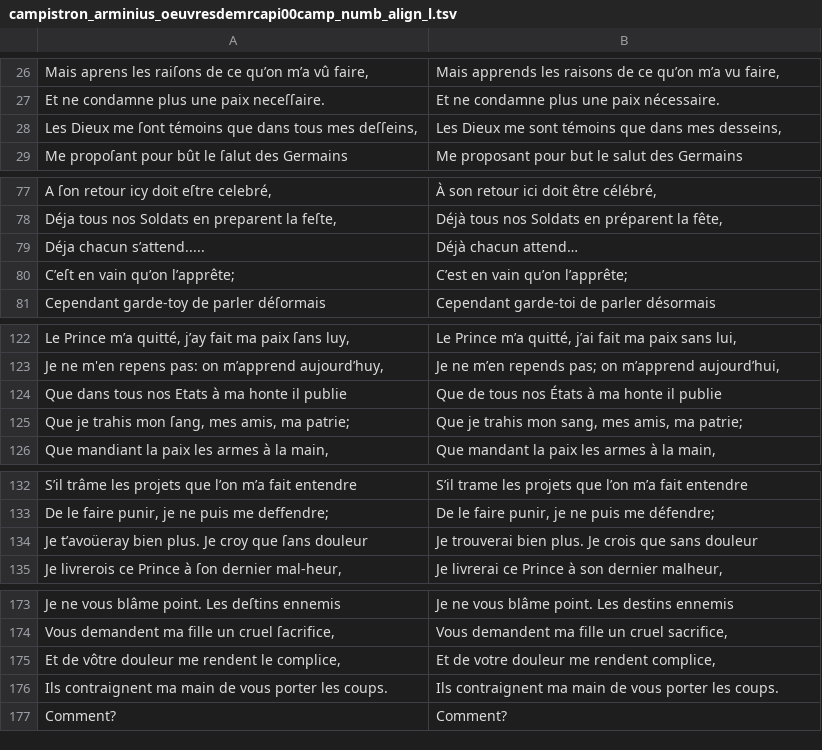
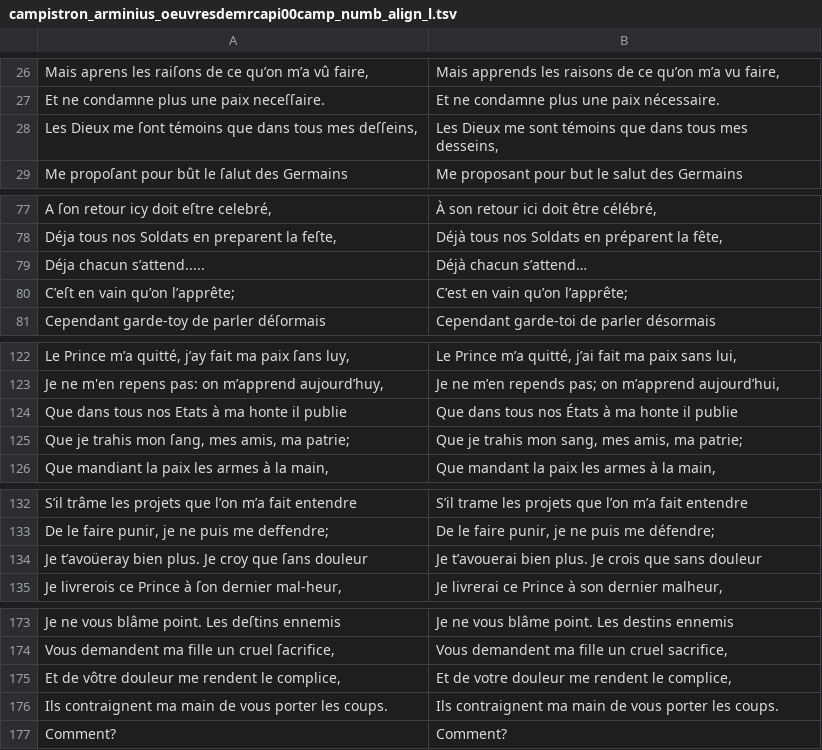
Before and after one commit to e-ditiones/PARALLEL17, a TSV file: corpus_tsv/campistron_arminius_oeuvresdemrcapi00camp_numb_align_l.tsv, drawn as a sheet; only a part is shown, gaps mark what is left out; the diff covers the shown part only.

```diff
--- a/corpus_tsv/campistron_arminius_oeuvresdemrcapi00camp_numb_align_l.tsv
+++ b/corpus_tsv/campistron_arminius_oeuvresdemrcapi00camp_numb_align_l.tsv
@@ -27,3 +27,3 @@ Mais aprens les raiſons de ce qu’on m’a vû faire,	Mais apprends les raison
 Et ne condamne plus une paix neceſſaire.	Et ne condamne plus une paix nécessaire.
-Les Dieux me ſont témoins que dans tous mes deſſeins,	Les Dieux me sont témoins que dans mes desseins,
+Les Dieux me ſont témoins que dans tous mes deſſeins,	Les Dieux me sont témoins que dans tous mes desseins,
 Me propoſant pour bût le ſalut des Germains	Me proposant pour but le salut des Germains
@@ -78,3 +78,3 @@ A ſon retour icy doit eſtre celebré,	À son retour ici doit être célébré,
 Déja tous nos Soldats en preparent la feſte,	Déjà tous nos Soldats en préparent la fête,
-Déja chacun s’attend.....	Déjà chacun attend…
+Déja chacun s’attend.....	Déjà chacun s’attend…
 C’eſt en vain qu’on l’apprête;	C’est en vain qu’on l’apprête;
@@ -123,3 +123,3 @@ Le Prince m’a quitté, j’ay fait ma paix ſans luy,	Le Prince m’a quitté,
 Je ne m'en repens pas: on m’apprend aujourd’huy,	Je ne m’en repends pas; on m’apprend aujourd’hui,
-Que dans tous nos Etats à ma honte il publie	Que de tous nos États à ma honte il publie
+Que dans tous nos Etats à ma honte il publie	Que dans tous nos États à ma honte il publie
 Que je trahis mon ſang, mes amis, ma patrie;	Que je trahis mon sang, mes amis, ma patrie;
@@ -133,3 +133,3 @@ S’il trâme les projets que l’on m’a fait entendre	S’il trame les projet
 De le faire punir, je ne puis me deffendre;	De le faire punir, je ne puis me défendre;
-Je t’avoüeray bien plus. Je croy que ſans douleur	Je trouverai bien plus. Je crois que sans douleur
+Je t’avoüeray bien plus. Je croy que ſans douleur	Je t’avouerai bien plus. Je crois que sans douleur
 Je livrerois ce Prince à ſon dernier mal-heur,	Je livrerai ce Prince à son dernier malheur,
@@ -174,3 +174,3 @@ Je ne vous blâme point. Les deſtins ennemis	Je ne vous blâme point. Les desti
 Vous demandent ma fille un cruel ſacrifice,	Vous demandent ma fille un cruel sacrifice,
-Et de vôtre douleur me rendent le complice,	Et de votre douleur me rendent complice,
+Et de vôtre douleur me rendent le complice,	Et de votre douleur me rendent le complice,
 Ils contraignent ma main de vous porter les coups.	Ils contraignent ma main de vous porter les coups.
```
Also changed, not shown: 9 edited cells elsewhere in this file, corpus_tsv/Bossuet1683_OraisonAutriche_btv1b8606962m_numb_seg_replace.tsv, corpus_tsv/Bruyere1688_Caracteres_btv1b86070385_corrected_numb_seg_origInReg_replace.tsv, 2 other files.
